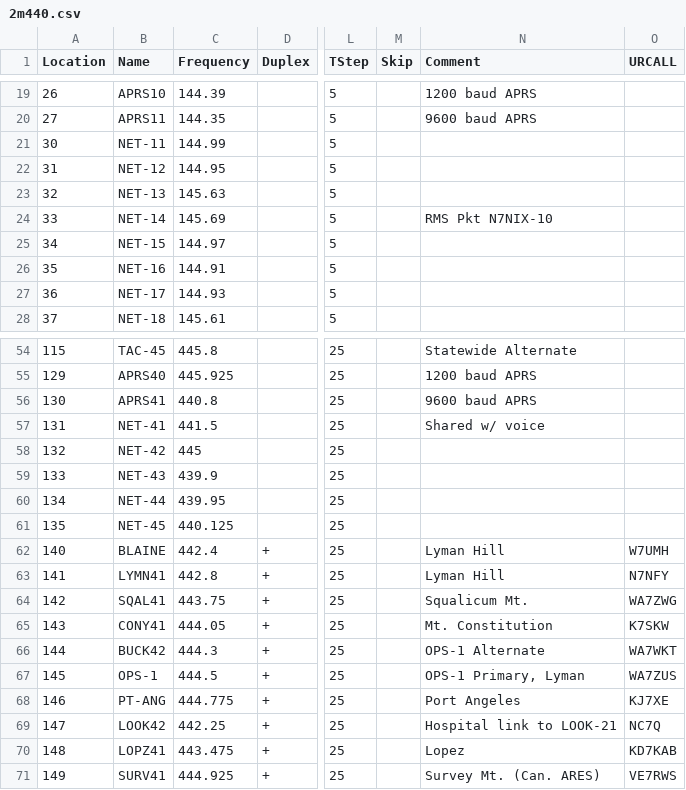
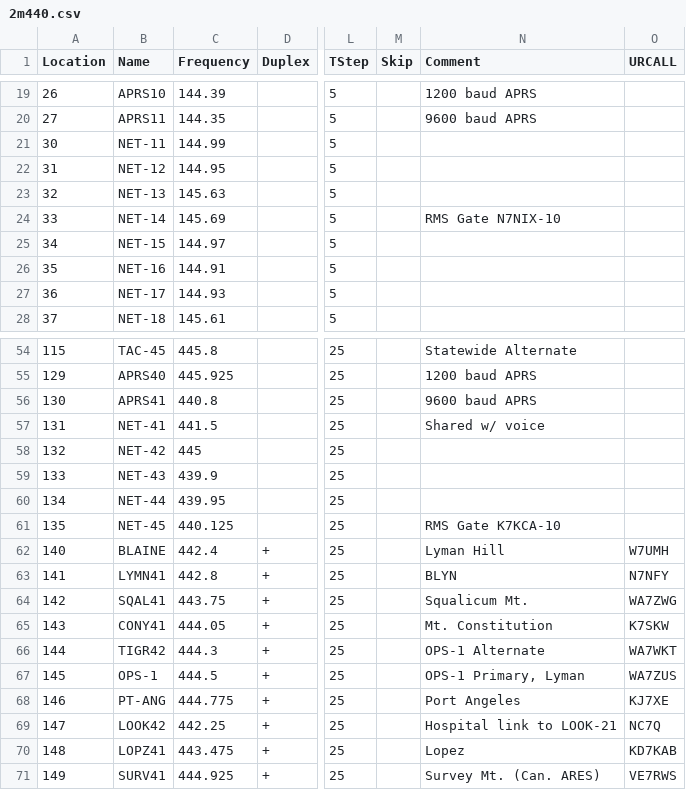
Before and after one commit to bhhoyer/SJACSflist, a CSV file: reffiles/2m440.csv, drawn as a sheet; only a part is shown, gaps mark what is left out; the diff names each change by its address in the sheet, - before the commit and + after, or states it on an @@ line.

```diff
--- a/reffiles/2m440.csv
+++ b/reffiles/2m440.csv
-N24 (Comment): RMS Pkt N7NIX-10
+N24 (Comment): RMS Gate N7NIX-10
-N61 (Comment): (empty)
+N61 (Comment): RMS Gate K7KCA-10
-N63 (Comment): Lyman Hill
+N63 (Comment): BLYN
-B66 (Name): BUCK42
+B66 (Name): TIGR42
```
Also changed, not shown: master.csv.
